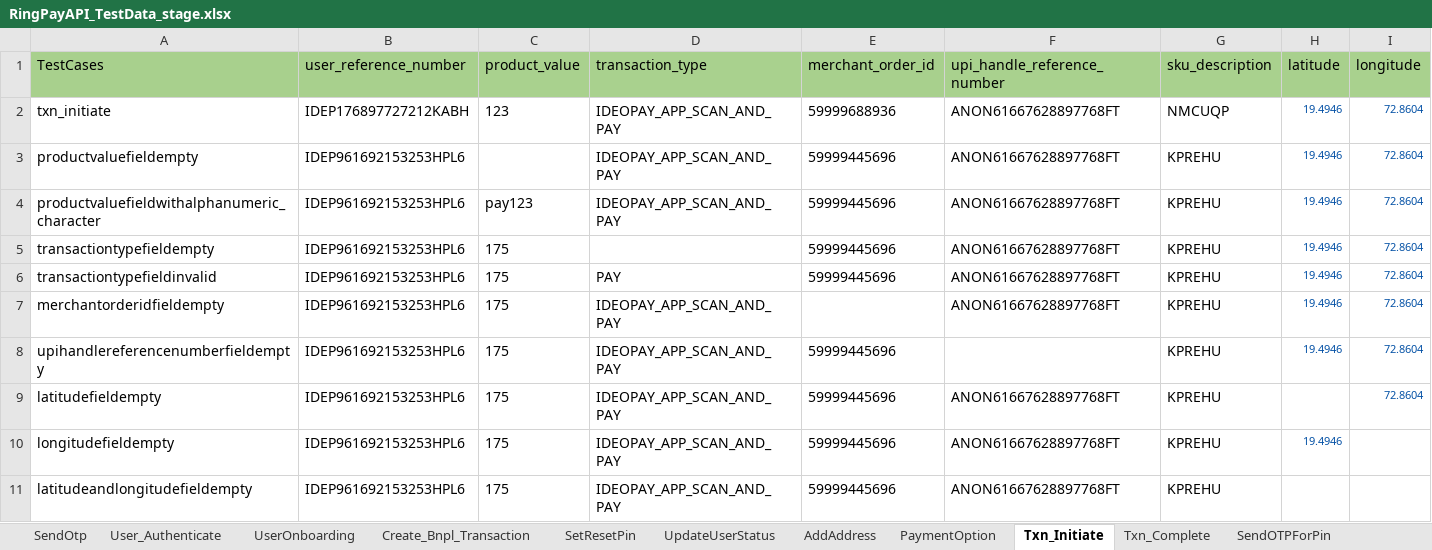
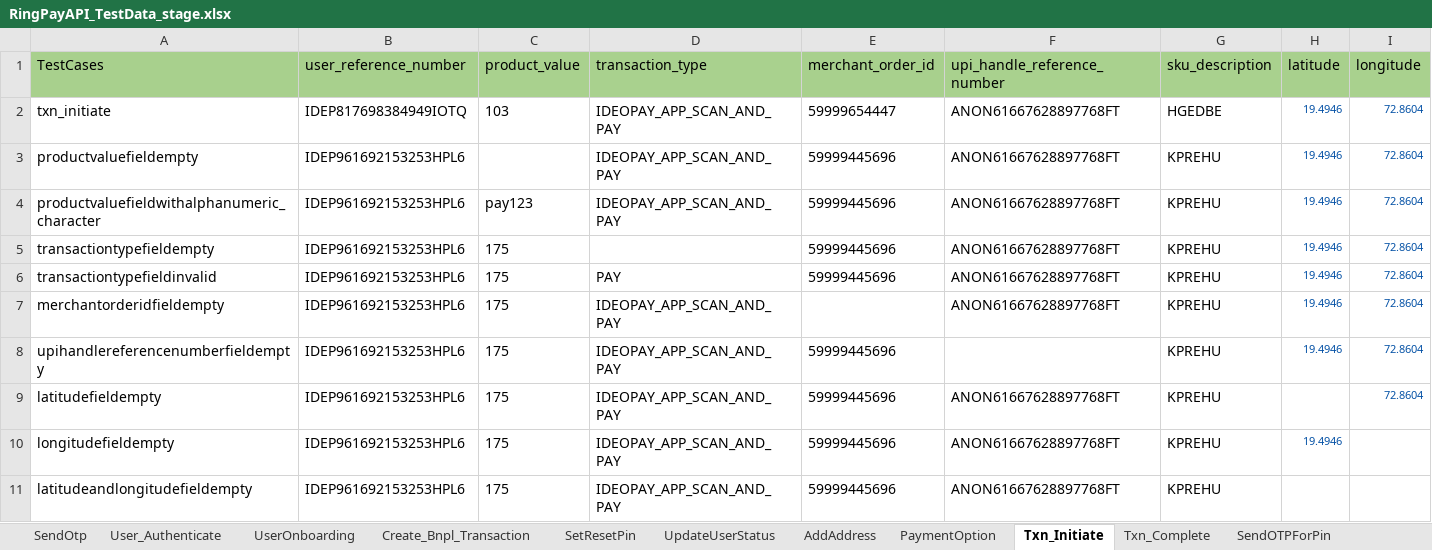
Before and after one commit to Yashwanth-2000/RingAPI_Modified, an Excel workbook: src/main/java/com/Datasheet/RingPayAPI_TestData_stage.xlsx, sheet Txn_Initiate, drawn as a sheet; only a part is shown; values as stored, in another font and other column widths than the file's, no borders; the diff names each change by its address in the sheet, - before the commit and + after, or states it on an @@ line.

```diff
--- a/src/main/java/com/Datasheet/RingPayAPI_TestData_stage.xlsx (sheet Txn_Initiate)
+++ b/src/main/java/com/Datasheet/RingPayAPI_TestData_stage.xlsx (sheet Txn_Initiate)
-B2 (user_reference_number): IDEP176897727212KABH
+B2 (user_reference_number): IDEP817698384949IOTQ
-C2 (product_value): 123
+C2 (product_value): 103
-E2 (merchant_order_id): 59999688936
+E2 (merchant_order_id): 59999654447
-G2 (sku_description): NMCUQP
+G2 (sku_description): HGEDBE
```
Also changed, not shown: sheet User_Authenticate, sheet RegisterUser, sheet Current_Spend, sheet Validate, sheet Notify, sheet UpdateUser, 6 more sheets, 28 other files.
